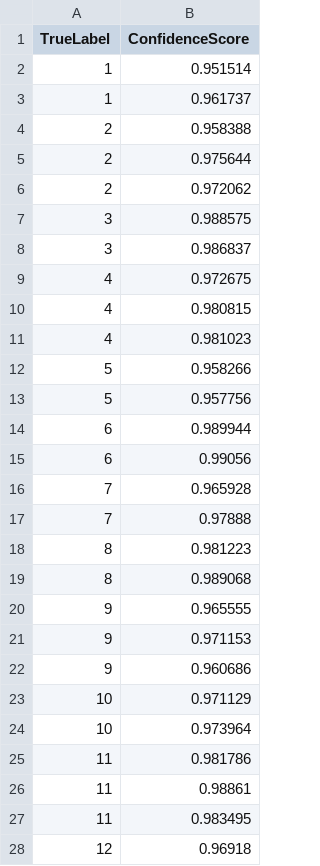
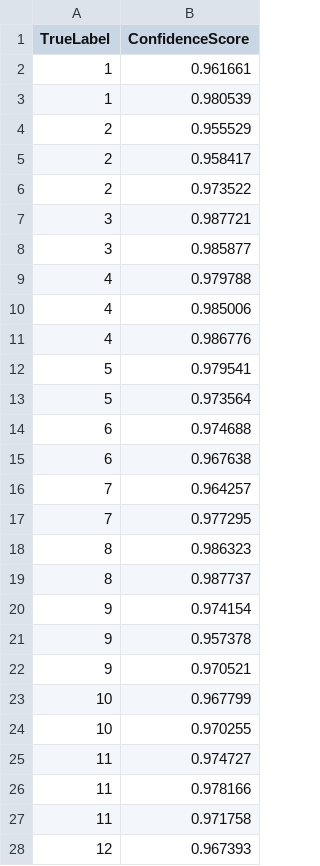
Before and after one commit to TauntiiO/ProjetM1RF1, a CSV file: results/18_classes/precision_recall_data/=Yang_KMeans_pr_data.csv, drawn as a sheet; only a part is shown; the diff covers the shown part only.

```diff
--- a/results/18_classes/precision_recall_data/=Yang_KMeans_pr_data.csv
+++ b/results/18_classes/precision_recall_data/=Yang_KMeans_pr_data.csv
@@ -1,28 +1,28 @@
 TrueLabel,ConfidenceScore
-1,0.951514
-1,0.961737
-2,0.958388
-2,0.975644
-2,0.972062
-3,0.988575
-3,0.986837
-4,0.972675
-4,0.980815
-4,0.981023
-5,0.958266
-5,0.957756
-6,0.989944
-6,0.99056
-7,0.965928
-7,0.97888
-8,0.981223
-8,0.989068
-9,0.965555
-9,0.971153
-9,0.960686
-10,0.971129
-10,0.973964
-11,0.981786
-11,0.98861
-11,0.983495
-12,0.96918
+1,0.961661
+1,0.980539
+2,0.955529
+2,0.958417
+2,0.973522
+3,0.987721
+3,0.985877
+4,0.979788
+4,0.985006
+4,0.986776
+5,0.979541
+5,0.973564
+6,0.974688
+6,0.967638
+7,0.964257
+7,0.977295
+8,0.986323
+8,0.987737
+9,0.974154
+9,0.957378
+9,0.970521
+10,0.967799
+10,0.970255
+11,0.974727
+11,0.978166
+11,0.971758
+12,0.967393
```
Also changed, not shown: 16 edited cells elsewhere in this file, results/18_classes/metrics/=ART_KMeans_metrics.csv, results/18_classes/metrics/=GFD_KMeans_metrics.csv, 16 other files.
